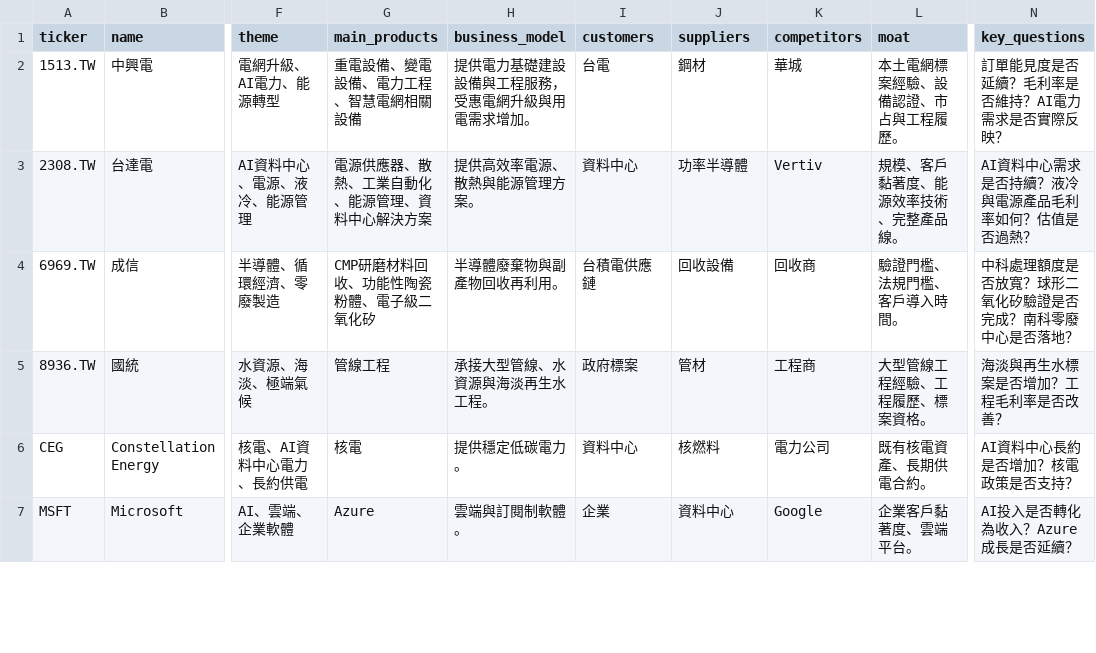
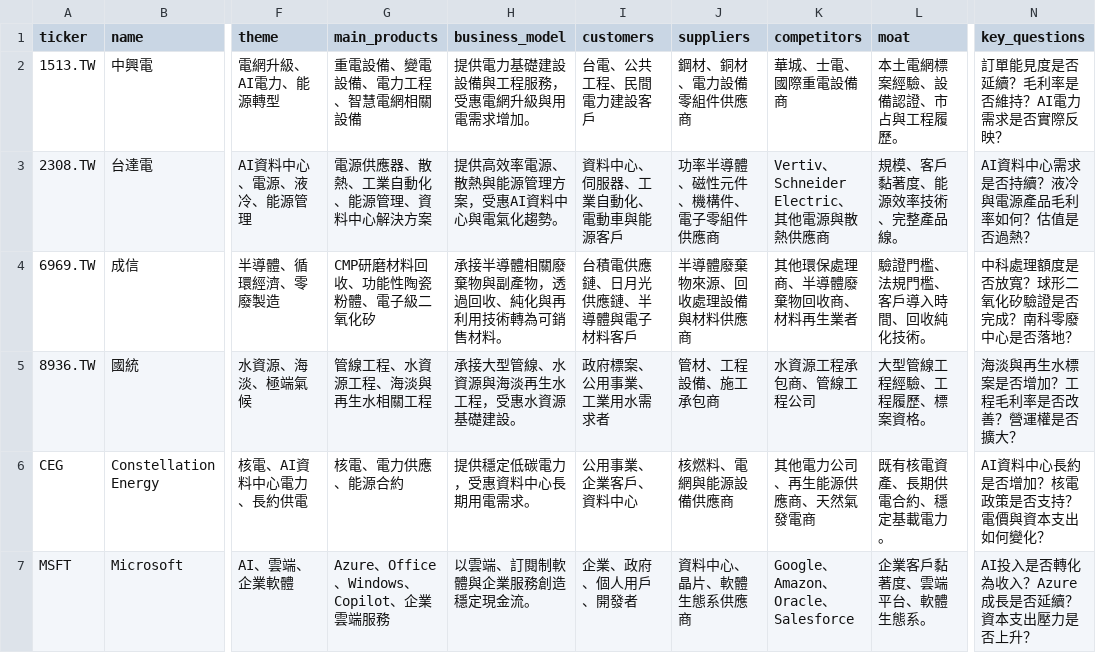
Before and after one commit to stutjeff/PIOS, a CSV file: data/watchlist.csv, drawn as a sheet; only a part is shown, gaps mark what is left out; the diff covers the shown part only; the diff names each change by its address in the sheet, - before the commit and + after, or states it on an @@ line.

```diff
--- a/data/watchlist.csv
+++ b/data/watchlist.csv
-I2 (customers): 台電
+I2 (customers): 台電、公共工程、民間電力建設客戶
-J2 (suppliers): 鋼材
+J2 (suppliers): 鋼材、銅材、電力設備零組件供應商
-K2 (competitors): 華城
+K2 (competitors): 華城、士電、國際重電設備商
-H3 (business_model): 提供高效率電源、散熱與能源管理方案。
+H3 (business_model): 提供高效率電源、散熱與能源管理方案，受惠AI資料中心與電氣化趨勢。
-I3 (customers): 資料中心
+I3 (customers): 資料中心、伺服器、工業自動化、電動車與能源客戶
-J3 (suppliers): 功率半導體
+J3 (suppliers): 功率半導體、磁性元件、機構件、電子零組件供應商
-K3 (competitors): Vertiv
+K3 (competitors): Vertiv、Schneider Electric、其他電源與散熱供應商
-H4 (business_model): 半導體廢棄物與副產物回收再利用。
+H4 (business_model): 承接半導體相關廢棄物與副產物，透過回收、純化與再利用技術轉為可銷售材料。
-I4 (customers): 台積電供應鏈
+I4 (customers): 台積電供應鏈、日月光供應鏈、半導體與電子材料客戶
-J4 (suppliers): 回收設備
+J4 (suppliers): 半導體廢棄物來源、回收處理設備與材料供應商
-K4 (competitors): 回收商
+K4 (competitors): 其他環保處理商、半導體廢棄物回收商、材料再生業者
-L4 (moat): 驗證門檻、法規門檻、客戶導入時間。
+L4 (moat): 驗證門檻、法規門檻、客戶導入時間、回收純化技術。
-G5 (main_products): 管線工程
+G5 (main_products): 管線工程、水資源工程、海淡與再生水相關工程
-H5 (business_model): 承接大型管線、水資源與海淡再生水工程。
+H5 (business_model): 承接大型管線、水資源與海淡再生水工程，受惠水資源基礎建設。
-I5 (customers): 政府標案
+I5 (customers): 政府標案、公用事業、工業用水需求者
-J5 (suppliers): 管材
+J5 (suppliers): 管材、工程設備、施工承包商
-K5 (competitors): 工程商
+K5 (competitors): 水資源工程承包商、管線工程公司
-N5 (key_questions): 海淡與再生水標案是否增加？工程毛利率是否改善？
+N5 (key_questions): 海淡與再生水標案是否增加？工程毛利率是否改善？營運權是否擴大？
-G6 (main_products): 核電
+G6 (main_products): 核電、電力供應、能源合約
-H6 (business_model): 提供穩定低碳電力。
+H6 (business_model): 提供穩定低碳電力，受惠資料中心長期用電需求。
-I6 (customers): 資料中心
+I6 (customers): 公用事業、企業客戶、資料中心
-J6 (suppliers): 核燃料
+J6 (suppliers): 核燃料、電網與能源設備供應商
-K6 (competitors): 電力公司
+K6 (competitors): 其他電力公司、再生能源供應商、天然氣發電商
-L6 (moat): 既有核電資產、長期供電合約。
+L6 (moat): 既有核電資產、長期供電合約、穩定基載電力。
-N6 (key_questions): AI資料中心長約是否增加？核電政策是否支持？
+N6 (key_questions): AI資料中心長約是否增加？核電政策是否支持？電價與資本支出如何變化？
-G7 (main_products): Azure
+G7 (main_products): Azure、Office、Windows、Copilot、企業雲端服務
-H7 (business_model): 雲端與訂閱制軟體。
+H7 (business_model): 以雲端、訂閱制軟體與企業服務創造穩定現金流。
-I7 (customers): 企業
+I7 (customers): 企業、政府、個人用戶、開發者
-J7 (suppliers): 資料中心
+J7 (suppliers): 資料中心、晶片、軟體生態系供應商
-K7 (competitors): Google
+K7 (competitors): Google、Amazon、Oracle、Salesforce
-L7 (moat): 企業客戶黏著度、雲端平台。
+L7 (moat): 企業客戶黏著度、雲端平台、軟體生態系。
-N7 (key_questions): AI投入是否轉化為收入？Azure成長是否延續？
+N7 (key_questions): AI投入是否轉化為收入？Azure成長是否延續？資本支出壓力是否上升？
```
Also changed, not shown: 14 edited cells elsewhere in this file, 11 other files.
